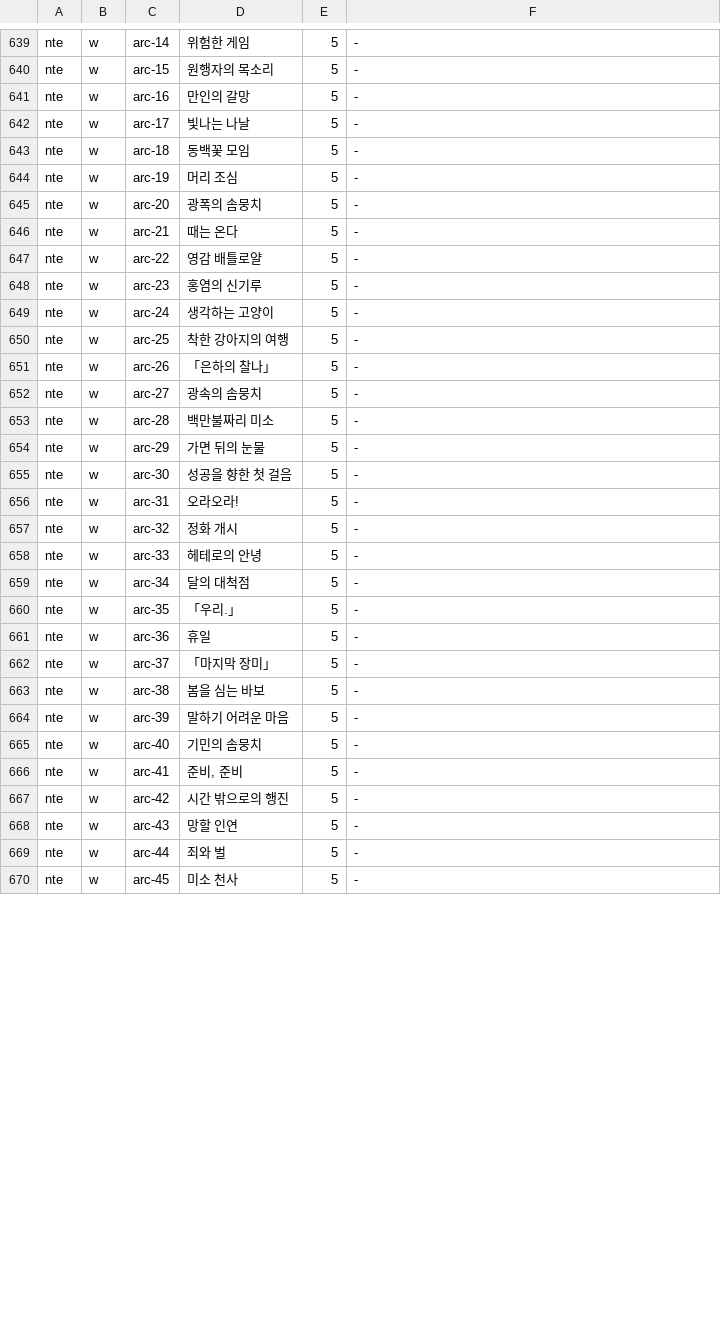
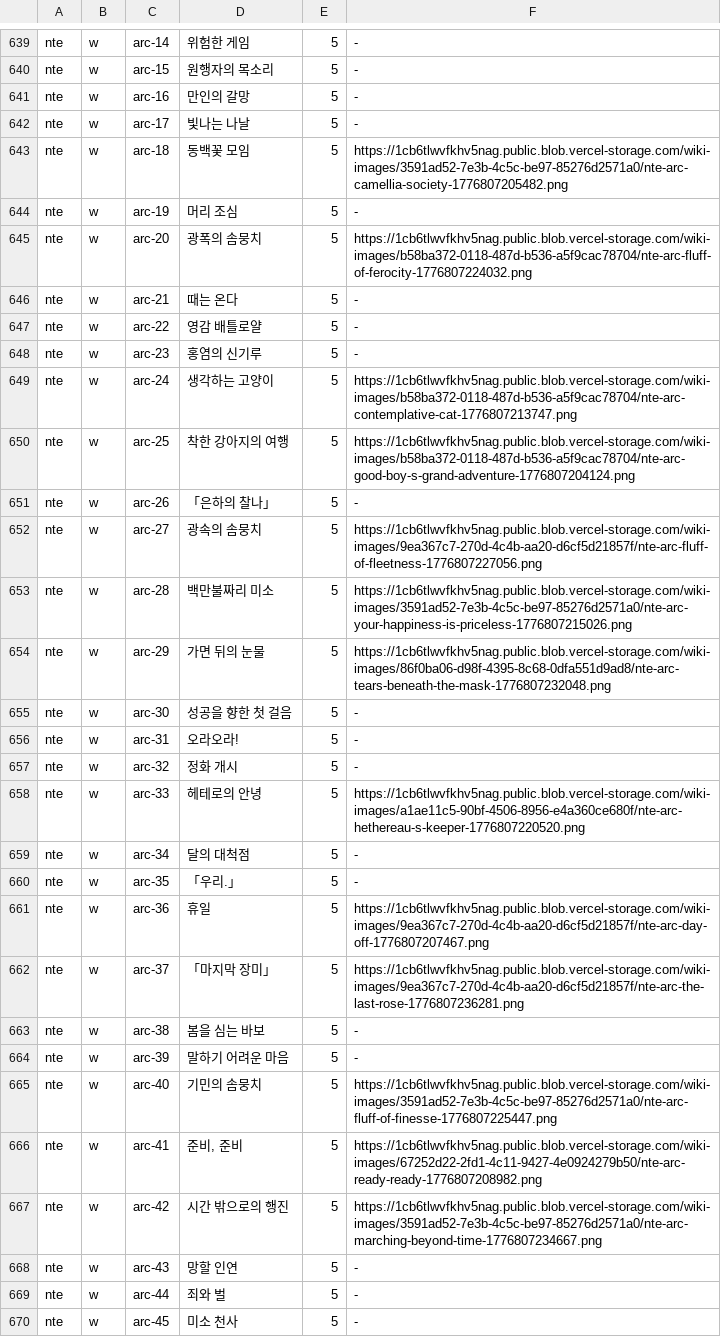
Before and after one commit to P-JSL/gacha_pickup_calculator, a TSV file: src/catalog_data.tsv, drawn as a sheet; only a part is shown, gaps mark what is left out; the diff covers the shown part only.

Commit message:
data: add 21 source-linked NTE Arc thumbnails matched to Korean localized names

```diff
--- a/src/catalog_data.tsv
+++ b/src/catalog_data.tsv
@@ -642,5 +642,5 @@ nte	w	arc-16	만인의 갈망	5	-
 nte	w	arc-17	빛나는 나날	5	-
-nte	w	arc-18	동백꽃 모임	5	-
+nte	w	arc-18	동백꽃 모임	5	https://1cb6tlwvfkhv5nag.public.blob.vercel-storage.com/wiki-images/3591ad52-7e3b-4c5c-be97-85276d2571a0/nte-arc-camellia-society-1776807205482.png
 nte	w	arc-19	머리 조심	5	-
-nte	w	arc-20	광폭의 솜뭉치	5	-
+nte	w	arc-20	광폭의 솜뭉치	5	https://1cb6tlwvfkhv5nag.public.blob.vercel-storage.com/wiki-images/b58ba372-0118-487d-b536-a5f9cac78704/nte-arc-fluff-of-ferocity-1776807224032.png
 nte	w	arc-21	때는 온다	5	-
@@ -648,8 +648,8 @@ nte	w	arc-22	영감 배틀로얄	5	-
 nte	w	arc-23	홍염의 신기루	5	-
-nte	w	arc-24	생각하는 고양이	5	-
-nte	w	arc-25	착한 강아지의 여행	5	-
+nte	w	arc-24	생각하는 고양이	5	https://1cb6tlwvfkhv5nag.public.blob.vercel-storage.com/wiki-images/b58ba372-0118-487d-b536-a5f9cac78704/nte-arc-contemplative-cat-1776807213747.png
+nte	w	arc-25	착한 강아지의 여행	5	https://1cb6tlwvfkhv5nag.public.blob.vercel-storage.com/wiki-images/b58ba372-0118-487d-b536-a5f9cac78704/nte-arc-good-boy-s-grand-adventure-1776807204124.png
 nte	w	arc-26	「은하의 찰나」	5	-
-nte	w	arc-27	광속의 솜뭉치	5	-
-nte	w	arc-28	백만불짜리 미소	5	-
-nte	w	arc-29	가면 뒤의 눈물	5	-
+nte	w	arc-27	광속의 솜뭉치	5	https://1cb6tlwvfkhv5nag.public.blob.vercel-storage.com/wiki-images/9ea367c7-270d-4c4b-aa20-d6cf5d21857f/nte-arc-fluff-of-fleetness-1776807227056.png
+nte	w	arc-28	백만불짜리 미소	5	https://1cb6tlwvfkhv5nag.public.blob.vercel-storage.com/wiki-images/3591ad52-7e3b-4c5c-be97-85276d2571a0/nte-arc-your-happiness-is-priceless-1776807215026.png
+nte	w	arc-29	가면 뒤의 눈물	5	https://1cb6tlwvfkhv5nag.public.blob.vercel-storage.com/wiki-images/86f0ba06-d98f-4395-8c68-0dfa551d9ad8/nte-arc-tears-beneath-the-mask-1776807232048.png
 nte	w	arc-30	성공을 향한 첫 걸음	5	-
@@ -657,12 +657,12 @@ nte	w	arc-31	오라오라!	5	-
 nte	w	arc-32	정화 개시	5	-
-nte	w	arc-33	헤테로의 안녕	5	-
+nte	w	arc-33	헤테로의 안녕	5	https://1cb6tlwvfkhv5nag.public.blob.vercel-storage.com/wiki-images/a1ae11c5-90bf-4506-8956-e4a360ce680f/nte-arc-hethereau-s-keeper-1776807220520.png
 nte	w	arc-34	달의 대척점	5	-
 nte	w	arc-35	「우리.」	5	-
-nte	w	arc-36	휴일	5	-
-nte	w	arc-37	「마지막 장미」	5	-
+nte	w	arc-36	휴일	5	https://1cb6tlwvfkhv5nag.public.blob.vercel-storage.com/wiki-images/9ea367c7-270d-4c4b-aa20-d6cf5d21857f/nte-arc-day-off-1776807207467.png
+nte	w	arc-37	「마지막 장미」	5	https://1cb6tlwvfkhv5nag.public.blob.vercel-storage.com/wiki-images/9ea367c7-270d-4c4b-aa20-d6cf5d21857f/nte-arc-the-last-rose-1776807236281.png
 nte	w	arc-38	봄을 심는 바보	5	-
 nte	w	arc-39	말하기 어려운 마음	5	-
-nte	w	arc-40	기민의 솜뭉치	5	-
-nte	w	arc-41	준비, 준비	5	-
-nte	w	arc-42	시간 밖으로의 행진	5	-
+nte	w	arc-40	기민의 솜뭉치	5	https://1cb6tlwvfkhv5nag.public.blob.vercel-storage.com/wiki-images/3591ad52-7e3b-4c5c-be97-85276d2571a0/nte-arc-fluff-of-finesse-1776807225447.png
+nte	w	arc-41	준비, 준비	5	https://1cb6tlwvfkhv5nag.public.blob.vercel-storage.com/wiki-images/67252d22-2fd1-4c11-9427-4e0924279b50/nte-arc-ready-ready-1776807208982.png
+nte	w	arc-42	시간 밖으로의 행진	5	https://1cb6tlwvfkhv5nag.public.blob.vercel-storage.com/wiki-images/3591ad52-7e3b-4c5c-be97-85276d2571a0/nte-arc-marching-beyond-time-1776807234667.png
 nte	w	arc-43	망할 인연	5	-
```
Also changed, not shown: 8 edited cells elsewhere in this file.
